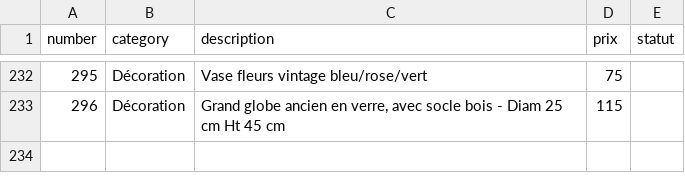
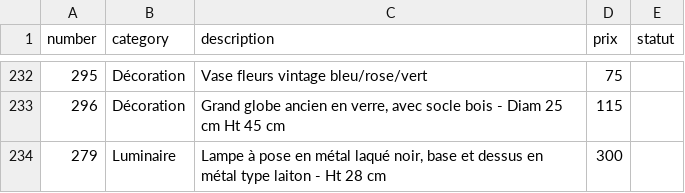
Before and after one commit to htdev-clients/atelier-sauvage, a CSV file: _database/catalog.csv, drawn as a sheet; only a part is shown, gaps mark what is left out; the diff names each change by its address in the sheet, - before the commit and + after, or states it on an @@ line.

```diff
--- a/_database/catalog.csv
+++ b/_database/catalog.csv
+row 234: 279 | Luminaire | Lampe à pose en métal laqué noir, base et dessus en métal type laiton - Ht 28 cm | 300
```
Also changed, not shown: 10 other files.
